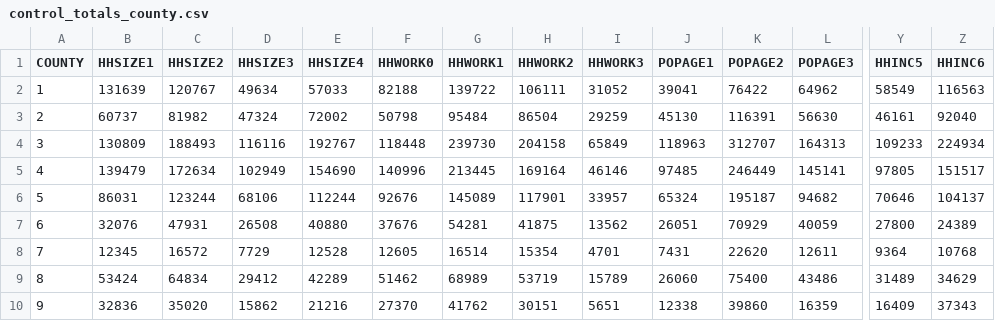
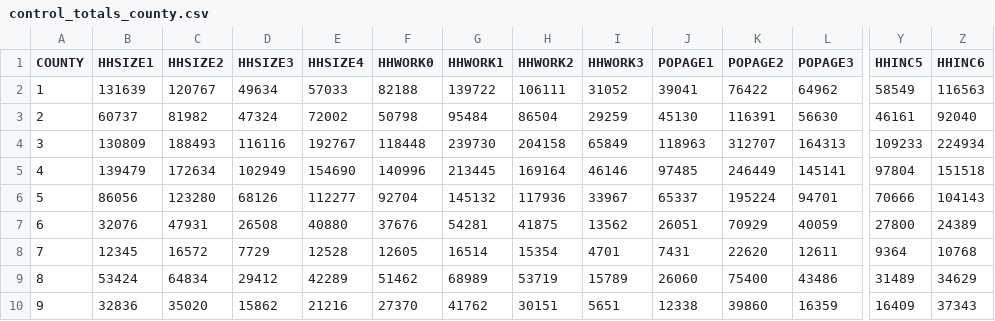
Before and after one commit to camsys/Link21-population-sim, a CSV file: models/populationsim-taz/data/control_totals_county.csv, drawn as a sheet; only a part is shown, gaps mark what is left out; the diff covers the shown part only; the diff names each change by its address in the sheet, - before the commit and + after, or states it on an @@ line.

```diff
--- a/models/populationsim-taz/data/control_totals_county.csv
+++ b/models/populationsim-taz/data/control_totals_county.csv
-Y5 (HHINC5): 97805
+Y5 (HHINC5): 97804
-Z5 (HHINC6): 151517
+Z5 (HHINC6): 151518
-B6 (HHSIZE1): 86031
+B6 (HHSIZE1): 86056
-C6 (HHSIZE2): 123244
+C6 (HHSIZE2): 123280
-D6 (HHSIZE3): 68106
+D6 (HHSIZE3): 68126
-E6 (HHSIZE4): 112244
+E6 (HHSIZE4): 112277
-F6 (HHWORK0): 92676
+F6 (HHWORK0): 92704
-G6 (HHWORK1): 145089
+G6 (HHWORK1): 145132
-H6 (HHWORK2): 117901
+H6 (HHWORK2): 117936
-I6 (HHWORK3): 33957
+I6 (HHWORK3): 33967
-J6 (POPAGE1): 65324
+J6 (POPAGE1): 65337
-K6 (POPAGE2): 195187
+K6 (POPAGE2): 195224
-L6 (POPAGE3): 94682
+L6 (POPAGE3): 94701
-Y6 (HHINC5): 70646
+Y6 (HHINC5): 70666
-Z6 (HHINC6): 104137
+Z6 (HHINC6): 104143
```
Also changed, not shown: 15 edited cells elsewhere in this file, models/populationsim-taz/data/control_totals_countypuma.csv, models/populationsim-taz/data/control_totals_single.csv, 7 other files.
